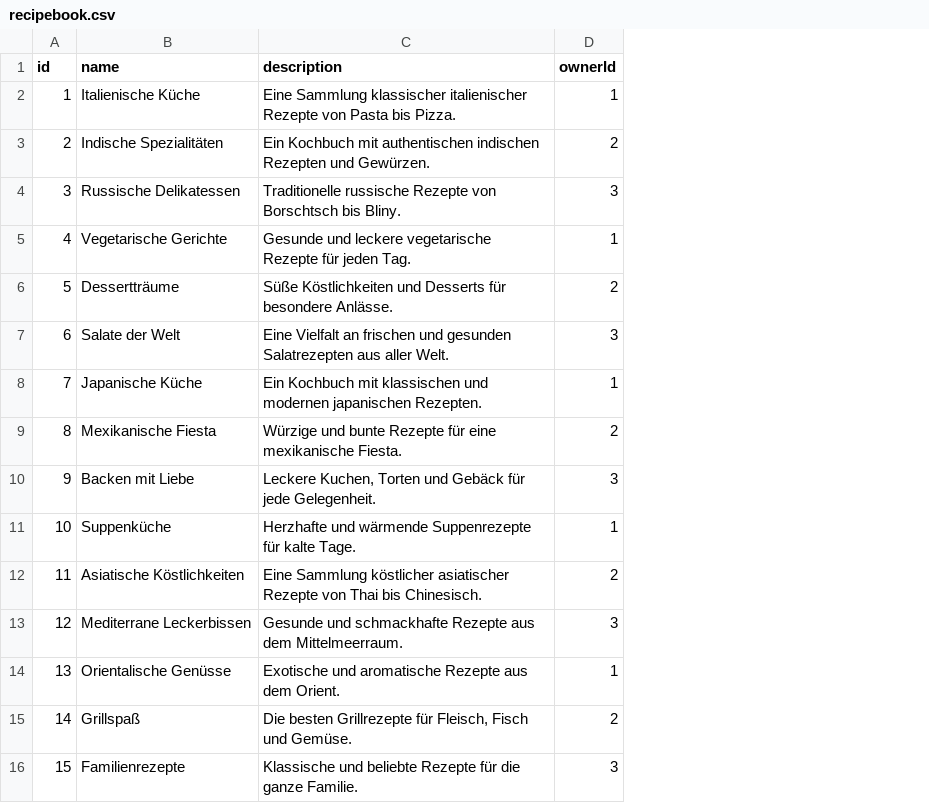
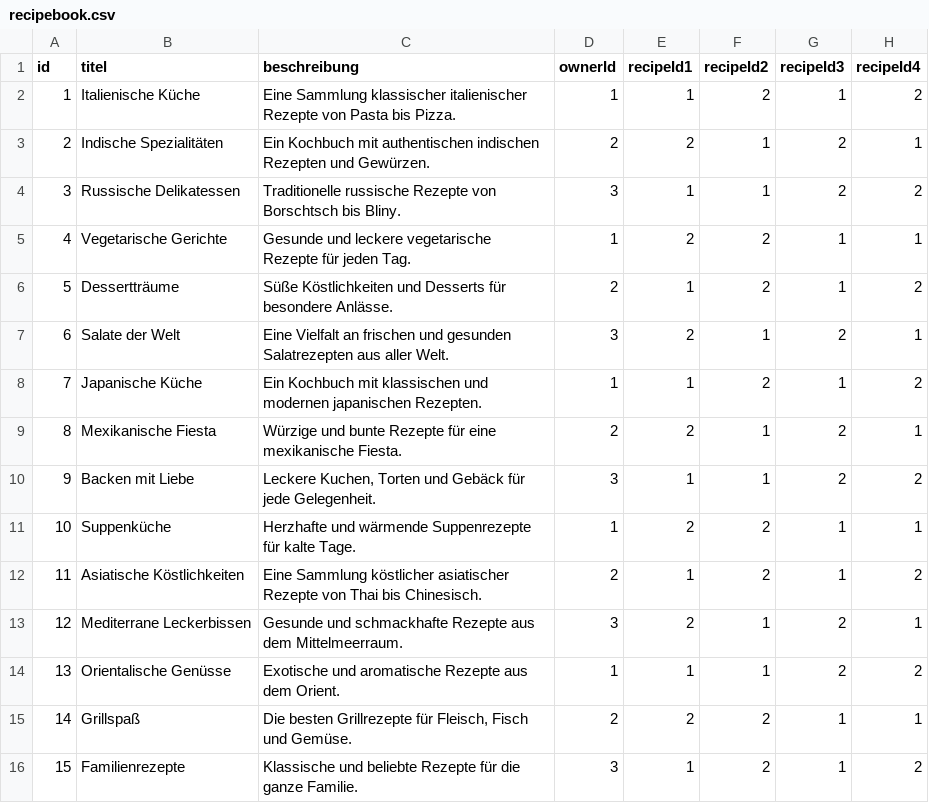
Before and after one commit to Tomoya-Hagen/SEPR-Group-project-Fork-and-Flavor, a CSV file: backend/src/main/resources/recipebook.csv, drawn as a sheet; the diff names each change by its address in the sheet, - before the commit and + after, or states it on an @@ line.

Commit message:
[25] implemented the recipe book details and datagenerator for recipes in recipe book

```diff
--- a/backend/src/main/resources/recipebook.csv
+++ b/backend/src/main/resources/recipebook.csv
+column E (recipeId1), rows 2-16: 1 | 2 | 1 | 2 | 1 | 2 | 1 | 2 | 1 | 2 | 1 | 2 | 1 | 2 | 1
+column F (recipeId2), rows 2-16: 2 | 1 | 1 | 2 | 2 | 1 | 2 | 1 | 1 | 2 | 2 | 1 | 1 | 2 | 2
+column G (recipeId3), rows 2-16: 1 | 2 | 2 | 1 | 1 | 2 | 1 | 2 | 2 | 1 | 1 | 2 | 2 | 1 | 1
+column H (recipeId4), rows 2-16: 2 | 1 | 2 | 1 | 2 | 1 | 2 | 1 | 2 | 1 | 2 | 1 | 2 | 1 | 2
-B1: name
+B1: titel
-C1: description
+C1: beschreibung
```
Also changed, not shown: 17 other files.
